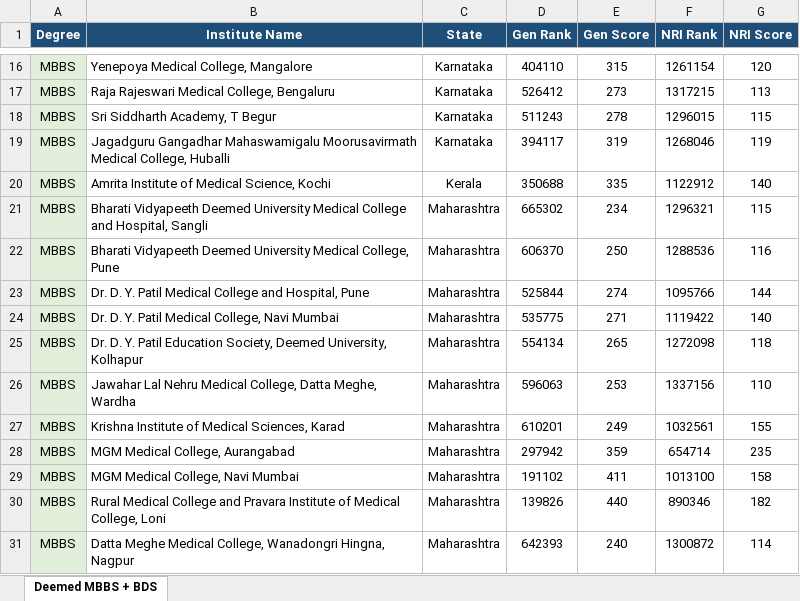
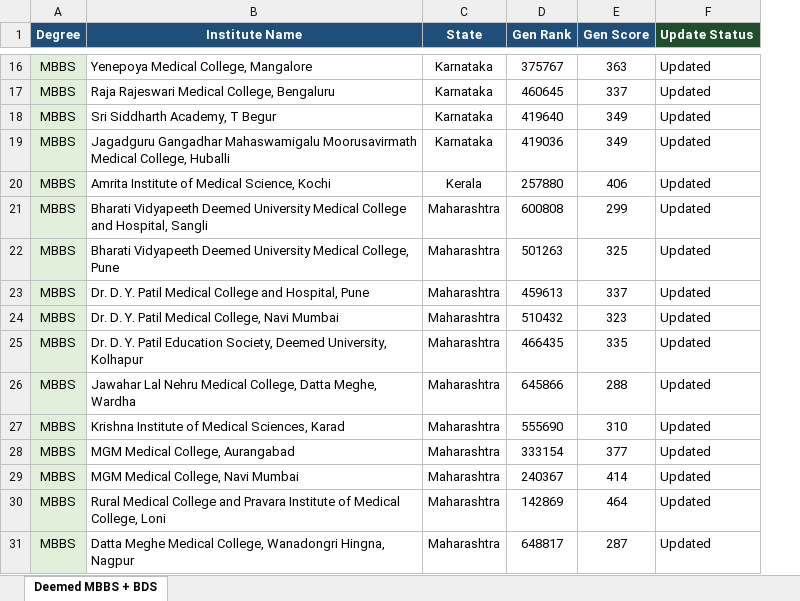
Before and after one commit to Radhesham87/Medical-Prediction, an Excel workbook: data/Deemed_Cutoff.xlsx, sheet Deemed MBBS + BDS, drawn as a sheet; only a part is shown, gaps mark what is left out; values as stored, in another font and other column widths than the file's, no borders; removed rows and columns are numbered as before the commit, all else as after; the diff covers the shown part only; the diff names each change by its address in the sheet, - before the commit and + after, or states it on an @@ line.

```diff
--- a/data/Deemed_Cutoff.xlsx (sheet Deemed MBBS + BDS)
+++ b/data/Deemed_Cutoff.xlsx (sheet Deemed MBBS + BDS)
-column F (NRI Rank), rows 16-31: 1261154 | 1317215 | 1296015 | 1268046 | 1122912 | 1296321 | 1288536 | 1095766 | 1119422 | 1272098 | 1337156 | 1032561 | 654714 | 1013100 | 890346 | 1300872
-column G (NRI Score), rows 16-31: 120 | 113 | 115 | 119 | 140 | 115 | 116 | 144 | 140 | 118 | 110 | 155 | 235 | 158 | 182 | 114
+column F (Update Status), rows 16-31: all Updated
-D16 (Gen Rank): 404110
+D16 (Gen Rank): 375767
-E16 (Gen Score): 315
+E16 (Gen Score): 363
-D17 (Gen Rank): 526412
+D17 (Gen Rank): 460645
-E17 (Gen Score): 273
+E17 (Gen Score): 337
-D18 (Gen Rank): 511243
+D18 (Gen Rank): 419640
-E18 (Gen Score): 278
+E18 (Gen Score): 349
-D19 (Gen Rank): 394117
+D19 (Gen Rank): 419036
-E19 (Gen Score): 319
+E19 (Gen Score): 349
-D20 (Gen Rank): 350688
+D20 (Gen Rank): 257880
-E20 (Gen Score): 335
+E20 (Gen Score): 406
-D21 (Gen Rank): 665302
+D21 (Gen Rank): 600808
-E21 (Gen Score): 234
+E21 (Gen Score): 299
-D22 (Gen Rank): 606370
+D22 (Gen Rank): 501263
-E22 (Gen Score): 250
+E22 (Gen Score): 325
-D23 (Gen Rank): 525844
+D23 (Gen Rank): 459613
-E23 (Gen Score): 274
+E23 (Gen Score): 337
-D24 (Gen Rank): 535775
+D24 (Gen Rank): 510432
-E24 (Gen Score): 271
+E24 (Gen Score): 323
-D25 (Gen Rank): 554134
+D25 (Gen Rank): 466435
-E25 (Gen Score): 265
+E25 (Gen Score): 335
-D26 (Gen Rank): 596063
+D26 (Gen Rank): 645866
-E26 (Gen Score): 253
+E26 (Gen Score): 288
-D27 (Gen Rank): 610201
+D27 (Gen Rank): 555690
-E27 (Gen Score): 249
+E27 (Gen Score): 310
-D28 (Gen Rank): 297942
+D28 (Gen Rank): 333154
-E28 (Gen Score): 359
+E28 (Gen Score): 377
-D29 (Gen Rank): 191102
+D29 (Gen Rank): 240367
-E29 (Gen Score): 411
+E29 (Gen Score): 414
-D30 (Gen Rank): 139826
+D30 (Gen Rank): 142869
-E30 (Gen Score): 440
+E30 (Gen Score): 464
-D31 (Gen Rank): 642393
+D31 (Gen Rank): 648817
-E31 (Gen Score): 240
+E31 (Gen Score): 287
```
Also changed, not shown: 130 edited cells elsewhere in this sheet, data/AIIMS_Cutoff.xlsx, data/All_India_Cutoff.xlsx.
